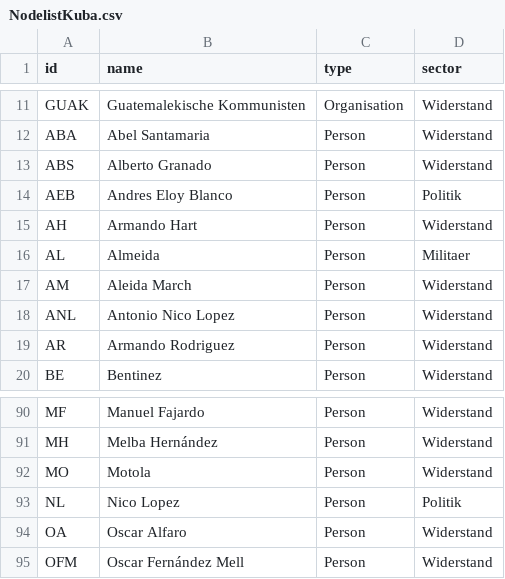
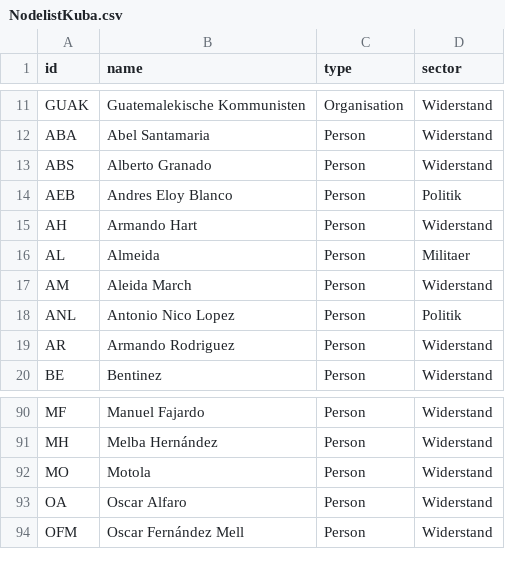
Before and after one commit to mp171/SNAProjektCheGuevara, a CSV file: NodelistKuba.csv, drawn as a sheet; only a part is shown, gaps mark what is left out.

Commit message:
Update NodelistKuba.csv

```diff
--- a/NodelistKuba.csv
+++ b/NodelistKuba.csv
@@ -17,3 +17,3 @@ AL,Almeida,Person,Militaer
 AM,Aleida March,Person,Widerstand
-ANL,Antonio Nico Lopez,Person,Widerstand
+ANL,Antonio Nico Lopez,Person,Politik
 AR,Armando Rodriguez,Person,Widerstand
@@ -92,3 +92,2 @@ MH,Melba Hernández,Person,Widerstand
 MO,Motola,Person,Widerstand
-NL,Nico Lopez,Person,Politik
 OA,Oscar Alfaro,Person,Widerstand
```
